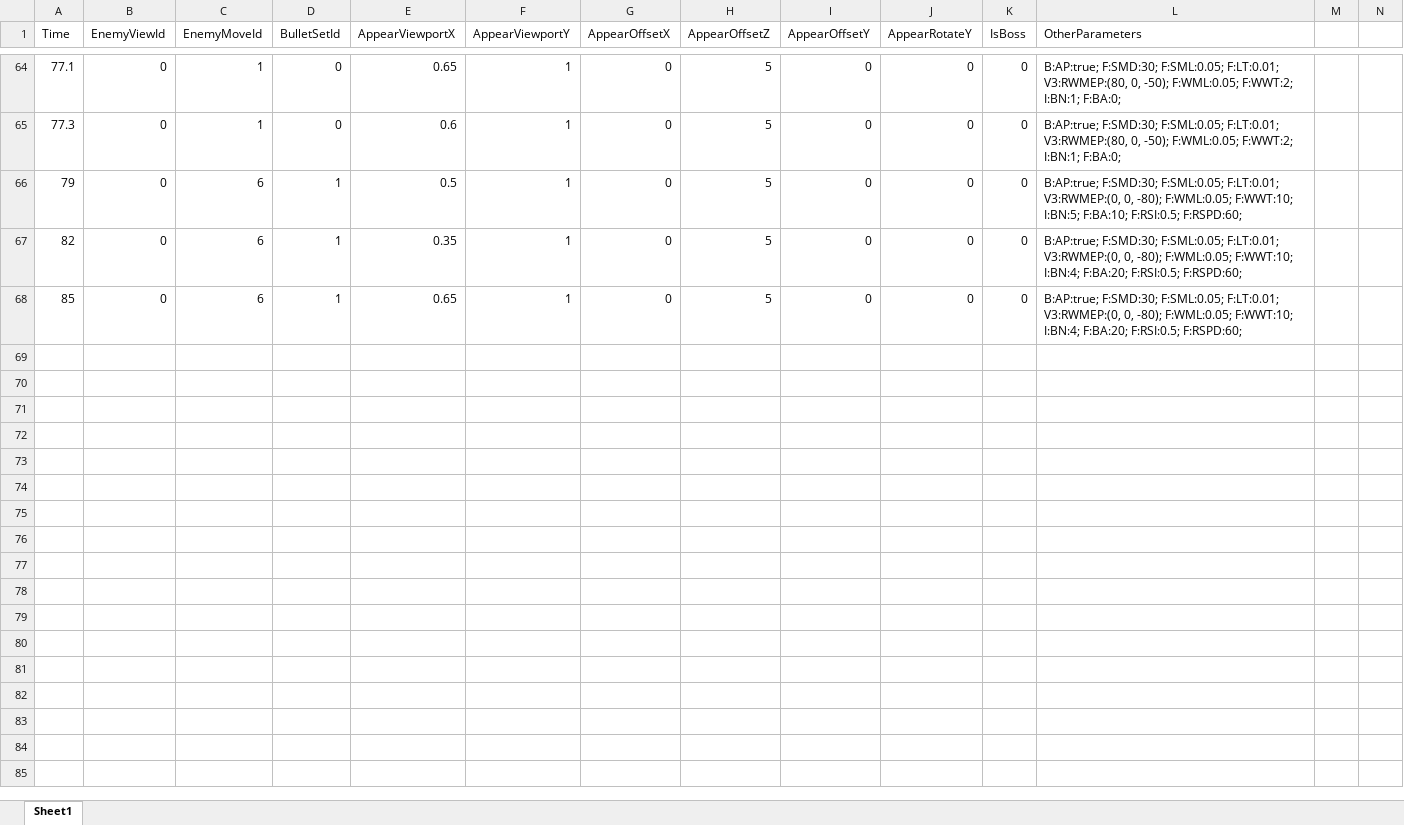
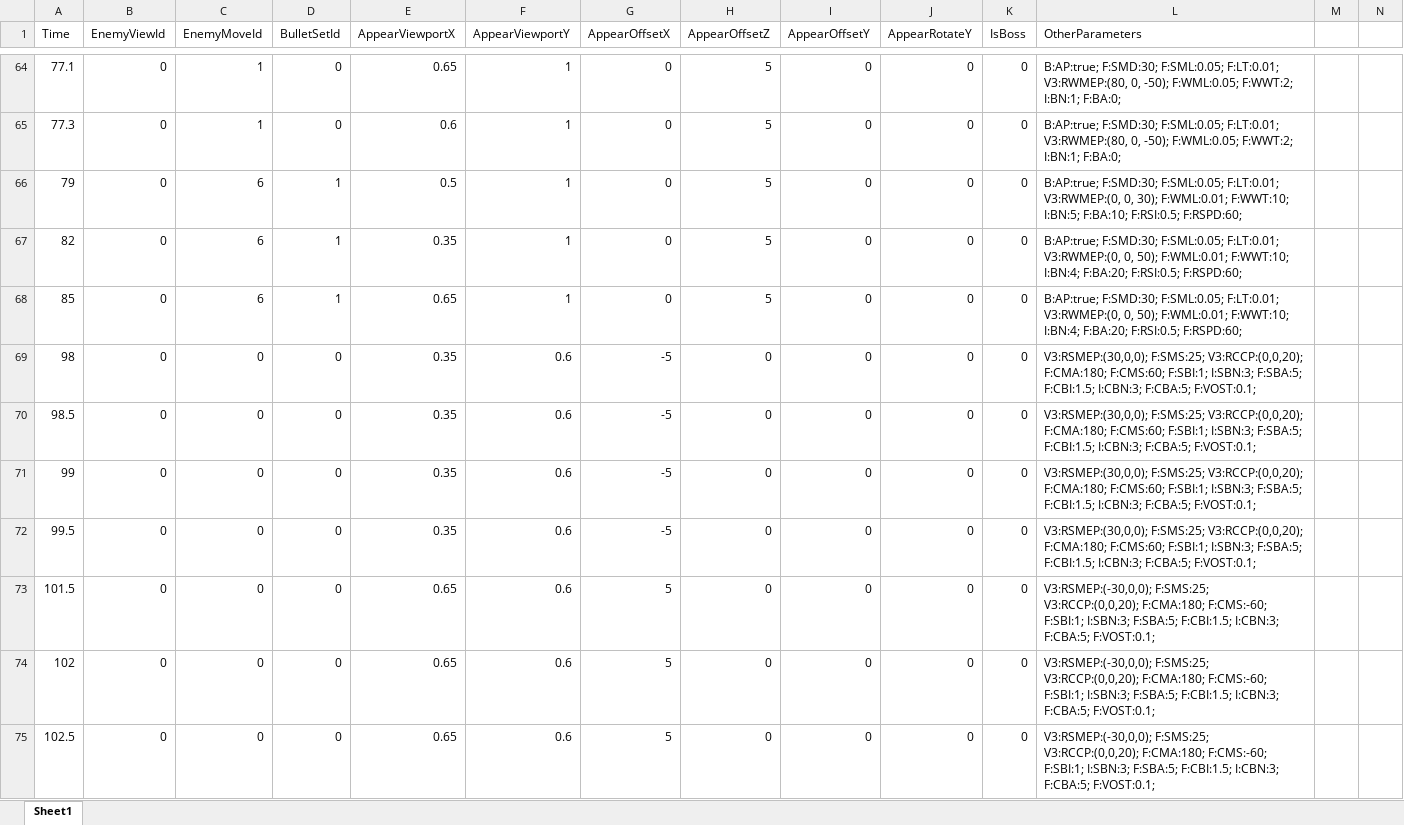
Before and after one commit to Gamu2059/SRC_Shooting, an Excel workbook: Assets/ExcelData/Stage/StageEnemyParam.xlsx, sheet Sheet1, drawn as a sheet; only a part is shown, gaps mark what is left out; values as stored, in another font and other column widths than the file's, no borders; rows hold the shown columns only; the diff covers the shown part only; the diff names each change by its address in the sheet, - before the commit and + after, or states it on an @@ line.

```diff
--- a/Assets/ExcelData/Stage/StageEnemyParam.xlsx (sheet Sheet1)
+++ b/Assets/ExcelData/Stage/StageEnemyParam.xlsx (sheet Sheet1)
-L66 (OtherParameters): …V3:RWMEP:(0, 0, -80); F:WML:0.05; F:WWT:10; I:BN:5;…
+L66 (OtherParameters): …V3:RWMEP:(0, 0, 30); F:WML:0.01; F:WWT:10; I:BN:5;…
-L67:L68 (OtherParameters): …V3:RWMEP:(0, 0, -80); F:WML:0.05; F:WWT:10; I:BN:4;…
+L67:L68 (OtherParameters): …V3:RWMEP:(0, 0, 50); F:WML:0.01; F:WWT:10; I:BN:4;…
+row 69: 98 | 0 | 0 | 0 | 0.35 | 0.6 | -5 | 0 | 0 | 0 | 0 | V3:RSMEP:(30,0,0); F:SMS:25; V3:RCCP:(0,0,20); F:CMA:180; F:CMS:60; F:SBI:1; I:SBN:3; F:SBA:5; F:CBI:1.5; I:CBN:3; F:CBA:5; F:VOST:0.1;
+row 70: 98.5 | 0 | 0 | 0 | 0.35 | 0.6 | -5 | 0 | 0 | 0 | 0 | V3:RSMEP:(30,0,0); F:SMS:25; V3:RCCP:(0,0,20); F:CMA:180; F:CMS:60; F:SBI:1; I:SBN:3; F:SBA:5; F:CBI:1.5; I:CBN:3; F:CBA:5; F:VOST:0.1;
+row 71: 99 | 0 | 0 | 0 | 0.35 | 0.6 | -5 | 0 | 0 | 0 | 0 | V3:RSMEP:(30,0,0); F:SMS:25; V3:RCCP:(0,0,20); F:CMA:180; F:CMS:60; F:SBI:1; I:SBN:3; F:SBA:5; F:CBI:1.5; I:CBN:3; F:CBA:5; F:VOST:0.1;
+row 72: 99.5 | 0 | 0 | 0 | 0.35 | 0.6 | -5 | 0 | 0 | 0 | 0 | V3:RSMEP:(30,0,0); F:SMS:25; V3:RCCP:(0,0,20); F:CMA:180; F:CMS:60; F:SBI:1; I:SBN:3; F:SBA:5; F:CBI:1.5; I:CBN:3; F:CBA:5; F:VOST:0.1;
+row 73: 101.5 | 0 | 0 | 0 | 0.65 | 0.6 | 5 | 0 | 0 | 0 | 0 | V3:RSMEP:(-30,0,0); F:SMS:25; V3:RCCP:(0,0,20); F:CMA:180; F:CMS:-60; F:SBI:1; I:SBN:3; F:SBA:5; F:CBI:1.5; I:CBN:3; F:CBA:5; F:VOST:0.1;
+row 74: 102 | 0 | 0 | 0 | 0.65 | 0.6 | 5 | 0 | 0 | 0 | 0 | V3:RSMEP:(-30,0,0); F:SMS:25; V3:RCCP:(0,0,20); F:CMA:180; F:CMS:-60; F:SBI:1; I:SBN:3; F:SBA:5; F:CBI:1.5; I:CBN:3; F:CBA:5; F:VOST:0.1;
+row 75: 102.5 | 0 | 0 | 0 | 0.65 | 0.6 | 5 | 0 | 0 | 0 | 0 | V3:RSMEP:(-30,0,0); F:SMS:25; V3:RCCP:(0,0,20); F:CMA:180; F:CMS:-60; F:SBI:1; I:SBN:3; F:SBA:5; F:CBI:1.5; I:CBN:3; F:CBA:5; F:VOST:0.1;
```
Also changed, not shown: 15 added rows elsewhere in this sheet, 33 other files.
